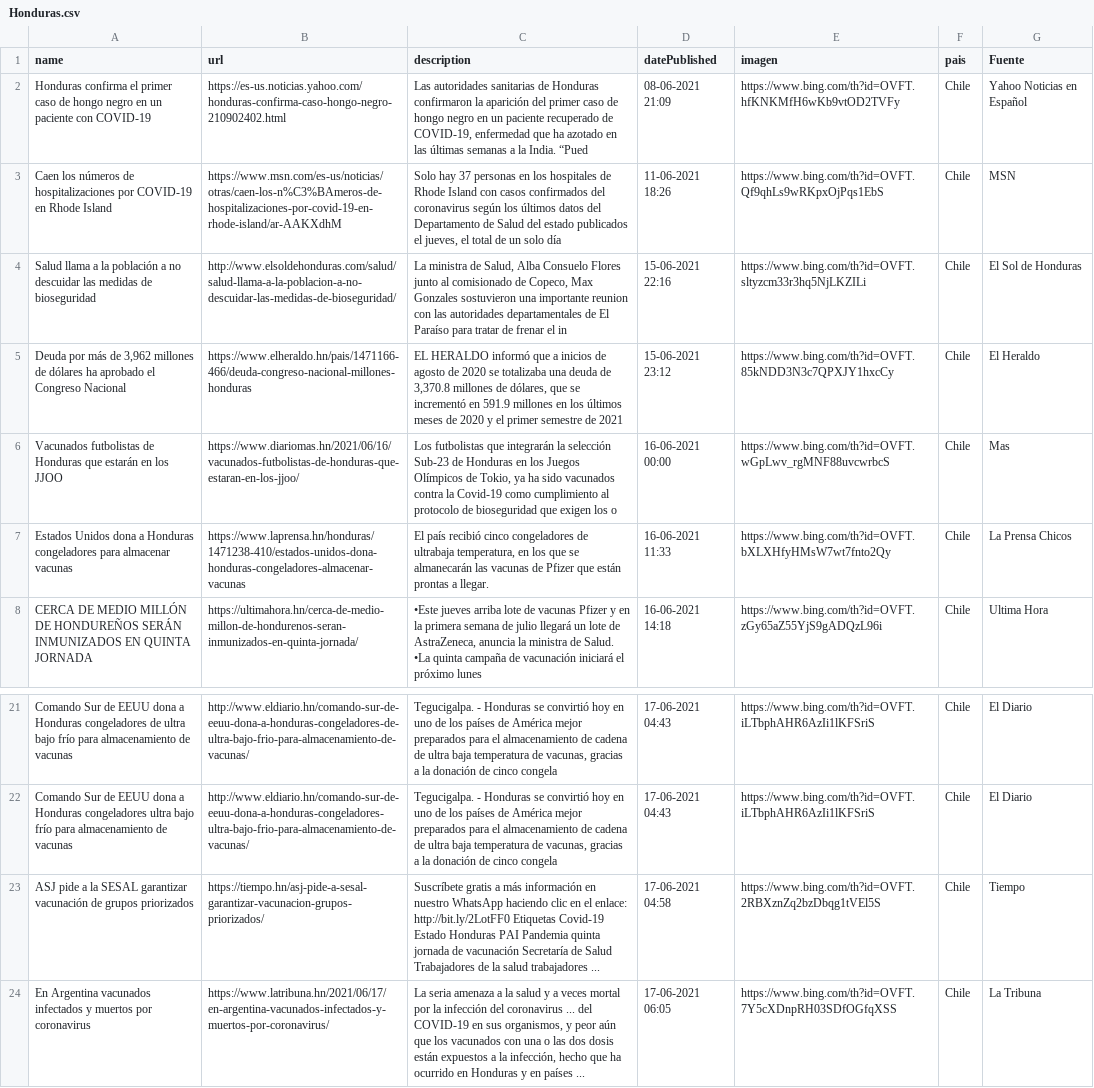
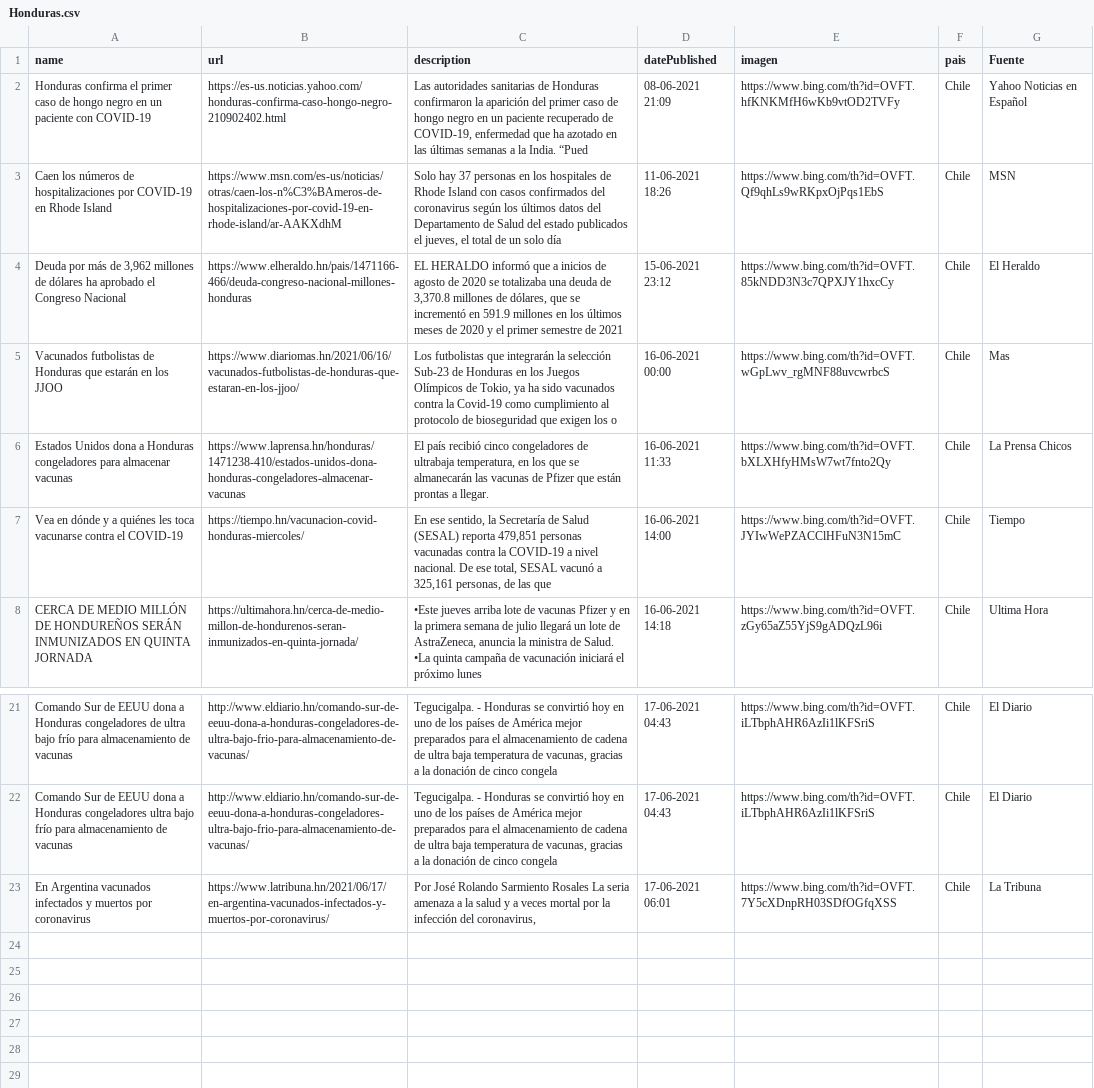
Before and after one commit to hectorflores329/github-actions_HN, a CSV file: Bing/News/Honduras.csv, drawn as a sheet; only a part is shown, gaps mark what is left out.

Commit message:
Descargado archivos

```diff
--- a/Bing/News/Honduras.csv
+++ b/Bing/News/Honduras.csv
@@ -3,3 +3,2 @@ Honduras confirma el primer caso de hongo negro en un paciente con COVID-19,http
 Caen los números de hospitalizaciones por COVID-19 en Rhode Island,https://www.msn.com/es-us/noticias/otras/caen-los-n%C3%BAmeros-de-hospitalizaciones-por-covid-19-en-rhode-island/ar-AAKXdhM,"Solo hay 37 personas en los hospitales de Rhode Island con casos confirmados del coronavirus según los últimos datos del Departamento de Salud del estado publicados el jueves, el total de un solo día",11-06-2021 18:26,https://www.bing.com/th?id=OVFT.Qf9qhLs9wRKpxOjPqs1EbS,Chile,MSN
-Salud llama a la población a no descuidar las medidas de bioseguridad,http://www.elsoldehonduras.com/salud/salud-llama-a-la-poblacion-a-no-descuidar-las-medidas-de-bioseguridad/,"La ministra de Salud, Alba Consuelo Flores junto al comisionado de Copeco, Max Gonzales sostuvieron una importante reunion con las autoridades departamentales de El Paraíso para tratar de frenar el in",15-06-2021 22:16,https://www.bing.com/th?id=OVFT.sltyzcm33r3hq5NjLKZILi,Chile,El Sol de Honduras
 "Deuda por más de 3,962 millones de dólares ha aprobado el Congreso Nacional",https://www.elheraldo.hn/pais/1471166-466/deuda-congreso-nacional-millones-honduras,"EL HERALDO informó que a inicios de agosto de 2020 se totalizaba una deuda de 3,370.8 millones de dólares, que se incrementó en 591.9 millones en los últimos meses de 2020 y el primer semestre de 2021",15-06-2021 23:12,https://www.bing.com/th?id=OVFT.85kNDD3N3c7QPXJY1hxcCy,Chile,El Heraldo
@@ -7,2 +6,3 @@ Vacunados futbolistas de Honduras que estarán en los JJOO,https://www.diariomas
 Estados Unidos dona a Honduras congeladores para almacenar vacunas,https://www.laprensa.hn/honduras/1471238-410/estados-unidos-dona-honduras-congeladores-almacenar-vacunas,"El país recibió cinco congeladores de ultrabaja temperatura, en los que se almanecarán las vacunas de Pfizer que están prontas a llegar.",16-06-2021 11:33,https://www.bing.com/th?id=OVFT.bXLXHfyHMsW7wt7fnto2Qy,Chile,La Prensa Chicos
+Vea en dónde y a quiénes les toca vacunarse contra el COVID-19,https://tiempo.hn/vacunacion-covid-honduras-miercoles/,"En ese sentido, la Secretaría de Salud (SESAL) reporta 479,851 personas vacunadas contra la COVID-19 a nivel nacional. De ese total, SESAL vacunó a 325,161 personas, de las que",16-06-2021 14:00,https://www.bing.com/th?id=OVFT.JYIwWePZACClHFuN3N15mC,Chile,Tiempo
 CERCA DE MEDIO MILLÓN DE HONDUREÑOS SERÁN INMUNIZADOS EN QUINTA JORNADA,https://ultimahora.hn/cerca-de-medio-millon-de-hondurenos-seran-inmunizados-en-quinta-jornada/,"•Este jueves arriba lote de vacunas Pfizer y en la primera semana de julio llegará un lote de AstraZeneca, anuncia la ministra de Salud. •La quinta campaña de vacunación iniciará el próximo lunes",16-06-2021 14:18,https://www.bing.com/th?id=OVFT.zGy65aZ55YjS9gADQzL96i,Chile,Ultima Hora
@@ -22,3 +22,2 @@ Comando Sur de EEUU dona a Honduras congeladores de ultra bajo frío para almace
 Comando Sur de EEUU dona a Honduras congeladores ultra bajo frío para almacenamiento de vacunas,http://www.eldiario.hn/comando-sur-de-eeuu-dona-a-honduras-congeladores-ultra-bajo-frio-para-almacenamiento-de-vacunas/,"Tegucigalpa. - Honduras se convirtió hoy en uno de los países de América  mejor preparados para el almacenamiento de cadena de ultra baja temperatura de vacunas, gracias a la donación de cinco congela",17-06-2021 04:43,https://www.bing.com/th?id=OVFT.iLTbphAHR6AzIi1lKFSriS,Chile,El Diario
-ASJ pide a la SESAL garantizar vacunación de grupos priorizados,https://tiempo.hn/asj-pide-a-sesal-garantizar-vacunacion-grupos-priorizados/,Suscríbete gratis a más información en nuestro WhatsApp haciendo clic en el enlace: http://bit.ly/2LotFF0 Etiquetas Covid-19 Estado Honduras PAI Pandemia quinta jornada de vacunación Secretaría de Salud Trabajadores de la salud trabajadores ...,17-06-2021 04:58,https://www.bing.com/th?id=OVFT.2RBXznZq2bzDbqg1tVEl5S,Chile,Tiempo
-En Argentina vacunados infectados y muertos por coronavirus,https://www.latribuna.hn/2021/06/17/en-argentina-vacunados-infectados-y-muertos-por-coronavirus/,"La seria amenaza a la salud y a veces mortal por la infección del coronavirus ... del COVID-19 en sus organismos, y peor aún que los vacunados con una o las dos dosis están expuestos a la infección, hecho que ha ocurrido en Honduras y en países ...",17-06-2021 06:05,https://www.bing.com/th?id=OVFT.7Y5cXDnpRH03SDfOGfqXSS,Chile,La Tribuna
+En Argentina vacunados infectados y muertos por coronavirus,https://www.latribuna.hn/2021/06/17/en-argentina-vacunados-infectados-y-muertos-por-coronavirus/,"Por José Rolando Sarmiento Rosales La seria amenaza a la salud y a veces mortal por la infección del coronavirus,",17-06-2021 06:01,https://www.bing.com/th?id=OVFT.7Y5cXDnpRH03SDfOGfqXSS,Chile,La Tribuna
```
